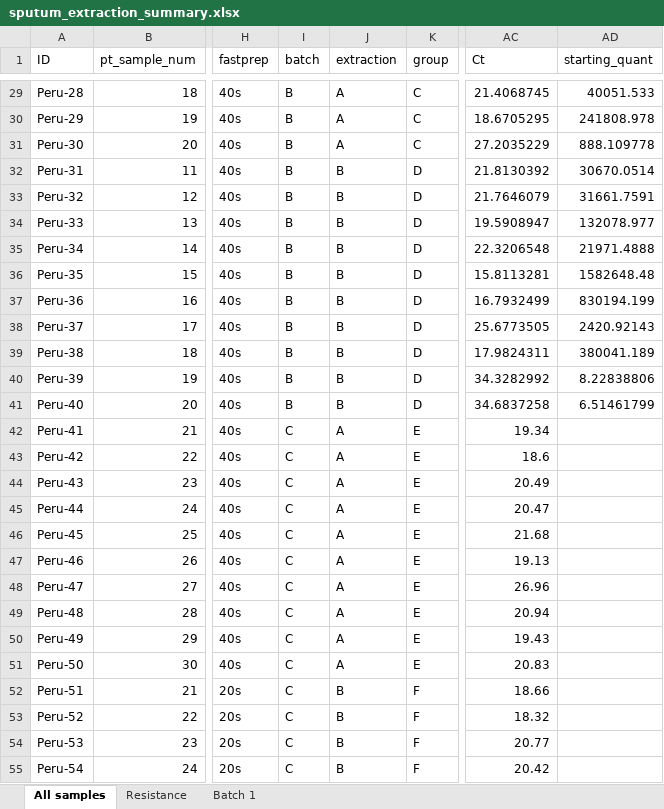
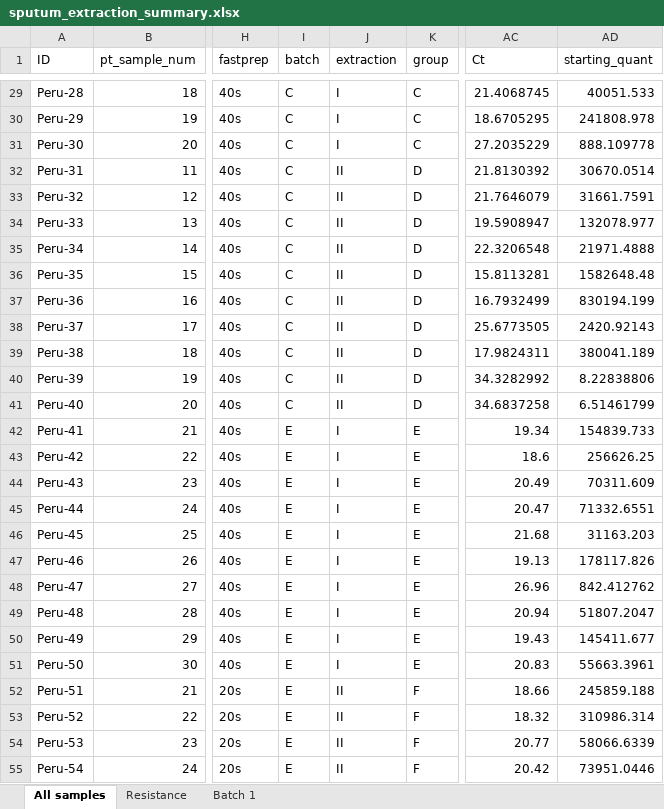
Before and after one commit to cck42/YSPH_TBseq, an Excel workbook: figures/4_heatmap/data/sputum_extraction_summary.xlsx, sheet All samples, drawn as a sheet; only a part is shown, gaps mark what is left out; values as stored, in another font and other column widths than the file's, no borders; the diff covers the shown part only; the diff names each change by its address in the sheet, - before the commit and + after, or states it on an @@ line.

Commit message:
extraction effiency stats corrected

```diff
--- a/figures/4_heatmap/data/sputum_extraction_summary.xlsx (sheet All samples)
+++ b/figures/4_heatmap/data/sputum_extraction_summary.xlsx (sheet All samples)
-I29:I41 (batch): B
+I29:I41 (batch): C
-J29:J31 (extraction): A
+J29:J31 (extraction): I
-J32:J41 (extraction): B
+J32:J41 (extraction): II
-I42:I55 (batch): C
+I42:I55 (batch): E
-J42:J51 (extraction): A
+J42:J51 (extraction): I
-AD42 (starting_quant): (empty)
+AD42 (starting_quant): 154839.733
-AD43 (starting_quant): (empty)
+AD43 (starting_quant): 256626.25
-AD44 (starting_quant): (empty)
+AD44 (starting_quant): 70311.609
-AD45 (starting_quant): (empty)
+AD45 (starting_quant): 71332.6551
-AD46 (starting_quant): (empty)
+AD46 (starting_quant): 31163.203
-AD47 (starting_quant): (empty)
+AD47 (starting_quant): 178117.826
-AD48 (starting_quant): (empty)
+AD48 (starting_quant): 842.412762
-AD49 (starting_quant): (empty)
+AD49 (starting_quant): 51807.2047
-AD50 (starting_quant): (empty)
+AD50 (starting_quant): 145411.677
-AD51 (starting_quant): (empty)
+AD51 (starting_quant): 55663.3961
-J52:J55 (extraction): B
+J52:J55 (extraction): II
-AD52 (starting_quant): (empty)
+AD52 (starting_quant): 245859.188
-AD53 (starting_quant): (empty)
+AD53 (starting_quant): 310986.314
-AD54 (starting_quant): (empty)
+AD54 (starting_quant): 58066.6339
-AD55 (starting_quant): (empty)
+AD55 (starting_quant): 73951.0446
```
Also changed, not shown: 52 edited cells elsewhere in this sheet, 6 other files.
